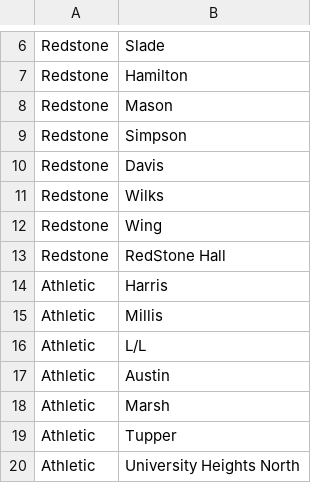
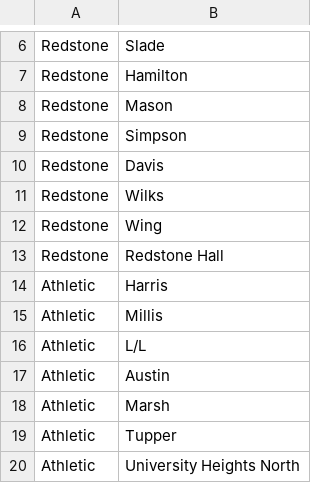
Before and after one commit to DeanTown/UVMCodeFest, a CSV file: dorms.csv, drawn as a sheet; only a part is shown, gaps mark what is left out.

Commit message:
updated the csv

```diff
--- a/dorms.csv
+++ b/dorms.csv
@@ -12,3 +12,3 @@ Redstone,Wilks
 Redstone,Wing
-Redstone,RedStone Hall
+Redstone,Redstone Hall
 Athletic,Harris
```
